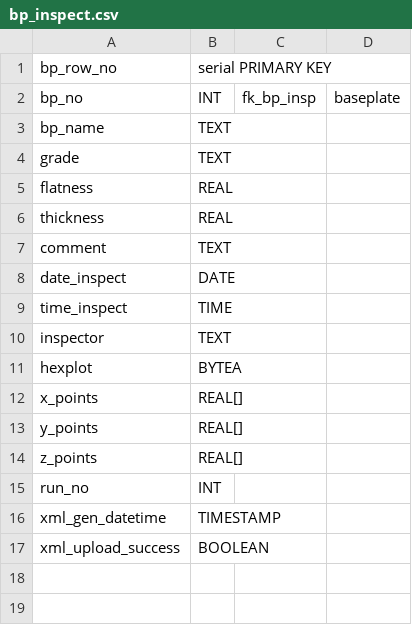
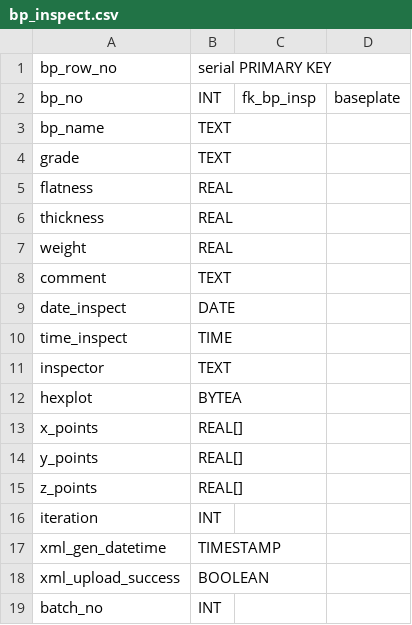
Before and after one commit to cmu-hgc-mac/HGC_DB_postgres, a CSV file: dbase_info/postgres_tables/bp_inspect.csv, drawn as a sheet.

```diff
--- a/dbase_info/postgres_tables/bp_inspect.csv
+++ b/dbase_info/postgres_tables/bp_inspect.csv
@@ -6,2 +6,3 @@ flatness,REAL,,
 thickness,REAL,,
+weight,REAL,,
 comment,TEXT,,
@@ -14,4 +15,5 @@ y_points,REAL[],,
 z_points,REAL[],,
-run_no,INT,,
+iteration,INT,,
 xml_gen_datetime,TIMESTAMP,,
 xml_upload_success,BOOLEAN,,
+batch_no,INT,,
```
Also changed, not shown: dbase_info/postgres_tables/back_encap.csv, dbase_info/postgres_tables/back_wirebond.csv, 19 other files.
